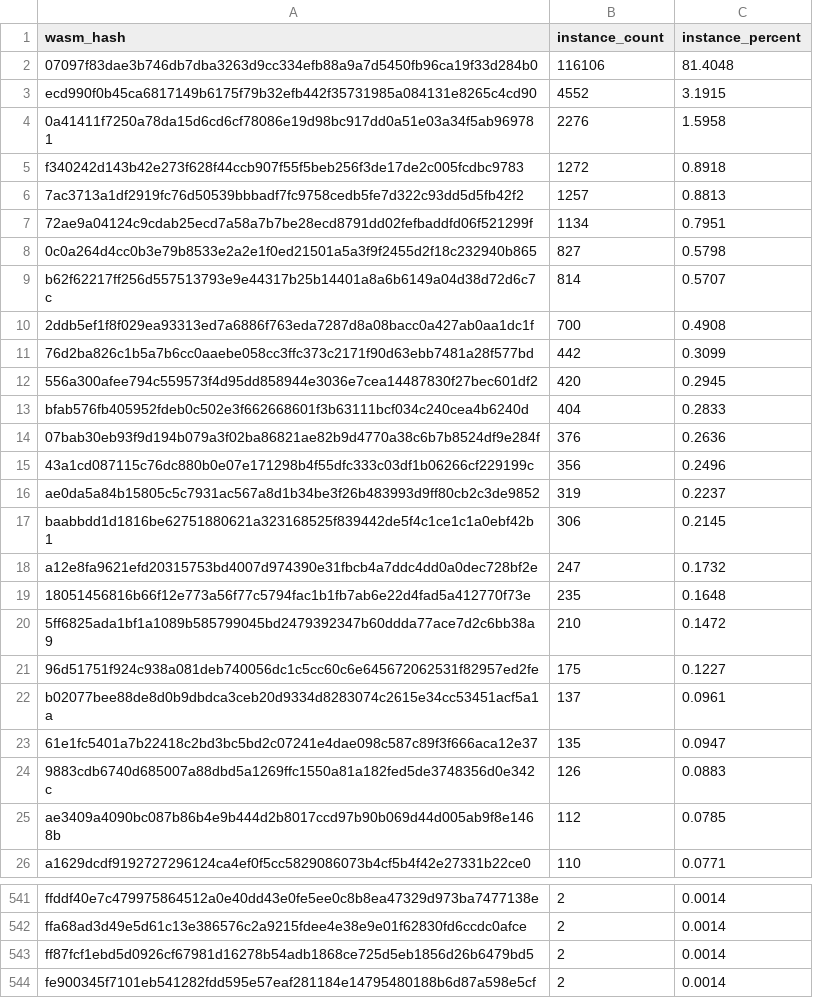
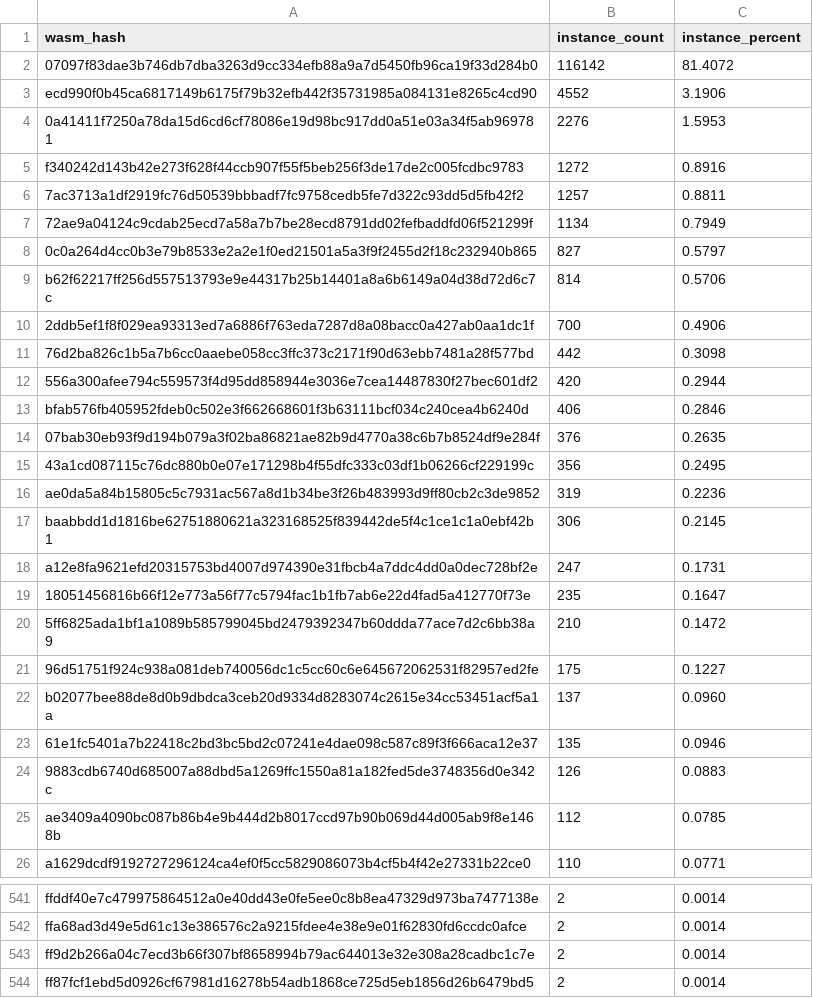
Before and after one commit to leighmcculloch/contract-wasms, a CSV file: analysis/count_instances_per_wasm.csv, drawn as a sheet; only a part is shown, gaps mark what is left out; the shorter side is filled out with more unchanged rows; the diff covers the shown part only.

```diff
--- a/analysis/count_instances_per_wasm.csv
+++ b/analysis/count_instances_per_wasm.csv
@@ -1,24 +1,24 @@
 wasm_hash,instance_count,instance_percent
-"07097f83dae3b746db7dba3263d9cc334efb88a9a7d5450fb96ca19f33d284b0",116106,81.4048
-"ecd990f0b45ca6817149b6175f79b32efb442f35731985a084131e8265c4cd90",4552,3.1915
-"0a41411f7250a78da15d6cd6cf78086e19d98bc917dd0a51e03a34f5ab969781",2276,1.5958
-"f340242d143b42e273f628f44ccb907f55f5beb256f3de17de2c005fcdbc9783",1272,0.8918
-"7ac3713a1df2919fc76d50539bbbadf7fc9758cedb5fe7d322c93dd5d5fb42f2",1257,0.8813
-"72ae9a04124c9cdab25ecd7a58a7b7be28ecd8791dd02fefbaddfd06f521299f",1134,0.7951
-"0c0a264d4cc0b3e79b8533e2a2e1f0ed21501a5a3f9f2455d2f18c232940b865",827,0.5798
-"b62f62217ff256d557513793e9e44317b25b14401a8a6b6149a04d38d72d6c7c",814,0.5707
-"2ddb5ef1f8f029ea93313ed7a6886f763eda7287d8a08bacc0a427ab0aa1dc1f",700,0.4908
-"76d2ba826c1b5a7b6cc0aaebe058cc3ffc373c2171f90d63ebb7481a28f577bd",442,0.3099
-"556a300afee794c559573f4d95dd858944e3036e7cea14487830f27bec601df2",420,0.2945
-"bfab576fb405952fdeb0c502e3f662668601f3b63111bcf034c240cea4b6240d",404,0.2833
-"07bab30eb93f9d194b079a3f02ba86821ae82b9d4770a38c6b7b8524df9e284f",376,0.2636
-"43a1cd087115c76dc880b0e07e171298b4f55dfc333c03df1b06266cf229199c",356,0.2496
-"ae0da5a84b15805c5c7931ac567a8d1b34be3f26b483993d9ff80cb2c3de9852",319,0.2237
+"07097f83dae3b746db7dba3263d9cc334efb88a9a7d5450fb96ca19f33d284b0",116142,81.4072
+"ecd990f0b45ca6817149b6175f79b32efb442f35731985a084131e8265c4cd90",4552,3.1906
+"0a41411f7250a78da15d6cd6cf78086e19d98bc917dd0a51e03a34f5ab969781",2276,1.5953
+"f340242d143b42e273f628f44ccb907f55f5beb256f3de17de2c005fcdbc9783",1272,0.8916
+"7ac3713a1df2919fc76d50539bbbadf7fc9758cedb5fe7d322c93dd5d5fb42f2",1257,0.8811
+"72ae9a04124c9cdab25ecd7a58a7b7be28ecd8791dd02fefbaddfd06f521299f",1134,0.7949
+"0c0a264d4cc0b3e79b8533e2a2e1f0ed21501a5a3f9f2455d2f18c232940b865",827,0.5797
+"b62f62217ff256d557513793e9e44317b25b14401a8a6b6149a04d38d72d6c7c",814,0.5706
+"2ddb5ef1f8f029ea93313ed7a6886f763eda7287d8a08bacc0a427ab0aa1dc1f",700,0.4906
+"76d2ba826c1b5a7b6cc0aaebe058cc3ffc373c2171f90d63ebb7481a28f577bd",442,0.3098
+"556a300afee794c559573f4d95dd858944e3036e7cea14487830f27bec601df2",420,0.2944
+"bfab576fb405952fdeb0c502e3f662668601f3b63111bcf034c240cea4b6240d",406,0.2846
+"07bab30eb93f9d194b079a3f02ba86821ae82b9d4770a38c6b7b8524df9e284f",376,0.2635
+"43a1cd087115c76dc880b0e07e171298b4f55dfc333c03df1b06266cf229199c",356,0.2495
+"ae0da5a84b15805c5c7931ac567a8d1b34be3f26b483993d9ff80cb2c3de9852",319,0.2236
 "baabbdd1d1816be62751880621a323168525f839442de5f4c1ce1c1a0ebf42b1",306,0.2145
-"a12e8fa9621efd20315753bd4007d974390e31fbcb4a7ddc4dd0a0dec728bf2e",247,0.1732
-"18051456816b66f12e773a56f77c5794fac1b1fb7ab6e22d4fad5a412770f73e",235,0.1648
+"a12e8fa9621efd20315753bd4007d974390e31fbcb4a7ddc4dd0a0dec728bf2e",247,0.1731
+"18051456816b66f12e773a56f77c5794fac1b1fb7ab6e22d4fad5a412770f73e",235,0.1647
 "5ff6825ada1bf1a1089b585799045bd2479392347b60ddda77ace7d2c6bb38a9",210,0.1472
 "96d51751f924c938a081deb740056dc1c5cc60c6e645672062531f82957ed2fe",175,0.1227
-"b02077bee88de8d0b9dbdca3ceb20d9334d8283074c2615e34cc53451acf5a1a",137,0.0961
-"61e1fc5401a7b22418c2bd3bc5bd2c07241e4dae098c587c89f3f666aca12e37",135,0.0947
+"b02077bee88de8d0b9dbdca3ceb20d9334d8283074c2615e34cc53451acf5a1a",137,0.0960
+"61e1fc5401a7b22418c2bd3bc5bd2c07241e4dae098c587c89f3f666aca12e37",135,0.0946
 "9883cdb6740d685007a88dbd5a1269ffc1550a81a182fed5de3748356d0e342c",126,0.0883
@@ -542,2 +542,3 @@ wasm_hash,instance_count,instance_percent
 "ffa68ad3d49e5d61c13e386576c2a9215fdee4e38e9e01f62830fd6ccdc0afce",2,0.0014
+"ff9d2b266a04c7ecd3b66f307bf8658994b79ac644013e32e308a28cadbc1c7e",2,0.0014
 "ff87fcf1ebd5d0926cf67981d16278b54adb1868ce725d5eb1856d26b6479bd5",2,0.0014
```
Also changed, not shown: 1 added row, 2 removed rows and 8 edited cells elsewhere in this file, analysis/find_error_name_collision_with_sdk_results.csv, analysis/find_sdk_version_results.csv, 6 other files.
